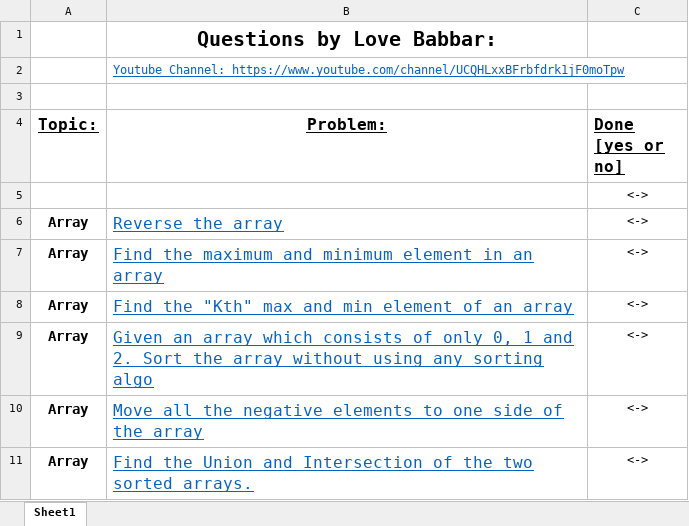
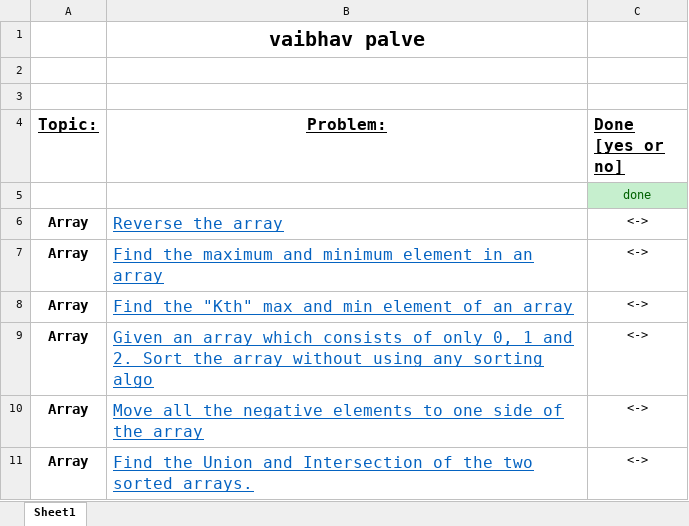
Before and after one commit to vaibhavpalve1234/python, an Excel workbook: interview2021/FINAL450 (1).xlsx, sheet Sheet1, drawn as a sheet; only a part is shown; values as stored, in another font and other column widths than the file's, no borders; the diff names each change by its address in the sheet, - before the commit and + after, or states it on an @@ line.

```diff
--- a/interview2021/FINAL450 (1).xlsx (sheet Sheet1)
+++ b/interview2021/FINAL450 (1).xlsx (sheet Sheet1)
-B1 (Problem:): Questions by Love Babbar:
+B1 (Problem:): vaibhav palve
-B2 (Problem:): Youtube Channel: https://www.youtube.com/channel/UCQHLxxBFrbfdrk1jF0moTpw
+B2 (Problem:): (empty)
-C5 (Done [yes or no]): <->
+C5 (Done [yes or no]): done
@@ C5 fill: none → #C6EFCE, text colour: black → #006100 @@
```
Also changed, not shown: 2 other files.
